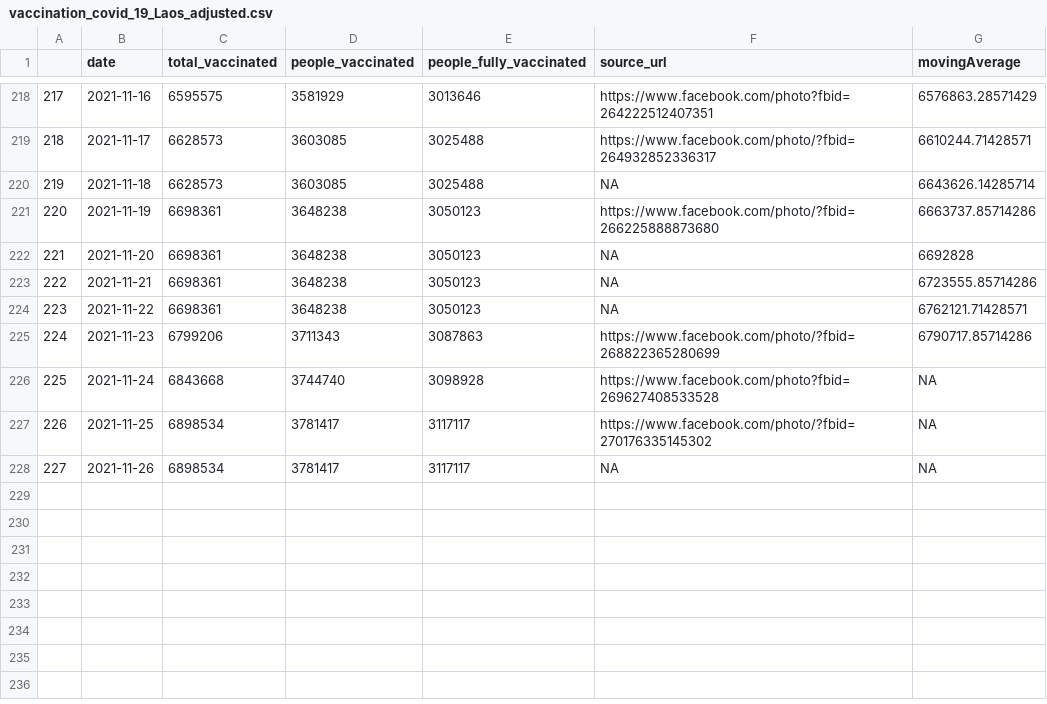
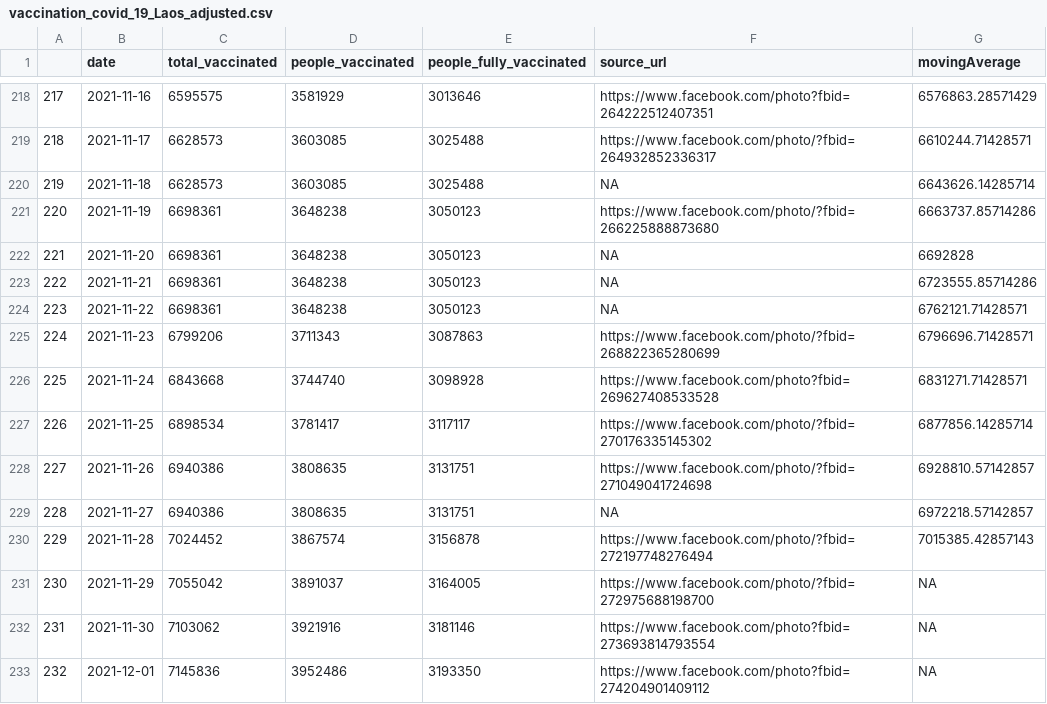
Before and after one commit to douangtavanh/covid-19-data-laos, a CSV file: data/vaccination_covid_19_Laos_adjusted.csv, drawn as a sheet; only a part is shown, gaps mark what is left out.

```diff
--- a/data/vaccination_covid_19_Laos_adjusted.csv
+++ b/data/vaccination_covid_19_Laos_adjusted.csv
@@ -224,5 +224,10 @@
 "223",2021-11-22,6698361,3648238,3050123,"NA",6762121.71428571
-"224",2021-11-23,6799206,3711343,3087863,"https://www.facebook.com/photo/?fbid=268822365280699",6790717.85714286
-"225",2021-11-24,6843668,3744740,3098928,"https://www.facebook.com/photo?fbid=269627408533528",NA
-"226",2021-11-25,6898534,3781417,3117117,"https://www.facebook.com/photo/?fbid=270176335145302",NA
-"227",2021-11-26,6898534,3781417,3117117,"NA",NA
+"224",2021-11-23,6799206,3711343,3087863,"https://www.facebook.com/photo/?fbid=268822365280699",6796696.71428571
+"225",2021-11-24,6843668,3744740,3098928,"https://www.facebook.com/photo?fbid=269627408533528",6831271.71428571
+"226",2021-11-25,6898534,3781417,3117117,"https://www.facebook.com/photo/?fbid=270176335145302",6877856.14285714
+"227",2021-11-26,6940386,3808635,3131751,"https://www.facebook.com/photo/?fbid=271049041724698",6928810.57142857
+"228",2021-11-27,6940386,3808635,3131751,"NA",6972218.57142857
+"229",2021-11-28,7024452,3867574,3156878,"https://www.facebook.com/photo/?fbid=272197748276494",7015385.42857143
+"230",2021-11-29,7055042,3891037,3164005,"https://www.facebook.com/photo/?fbid=272975688198700",NA
+"231",2021-11-30,7103062,3921916,3181146,"https://www.facebook.com/photo?fbid=273693814793554",NA
+"232",2021-12-01,7145836,3952486,3193350,"https://www.facebook.com/photo?fbid=274204901409112",NA
```
Also changed, not shown: data/vaccination_covid_19_Laos.csv, data/vaccination_data_laos_provincial.csv, 2 other files.
